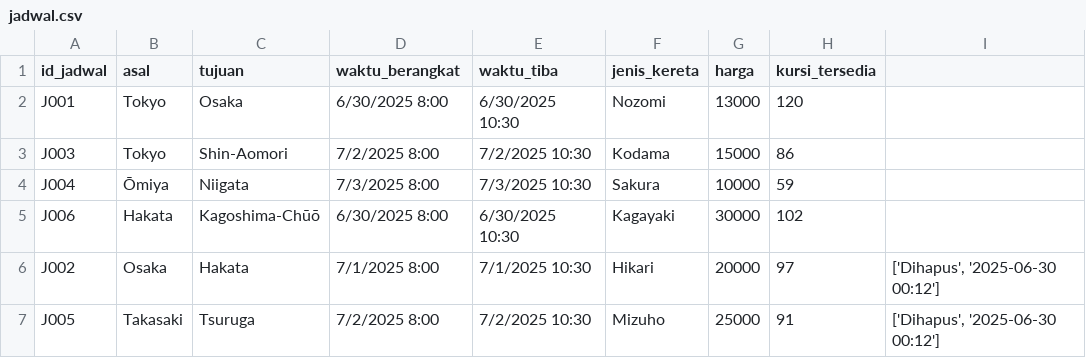
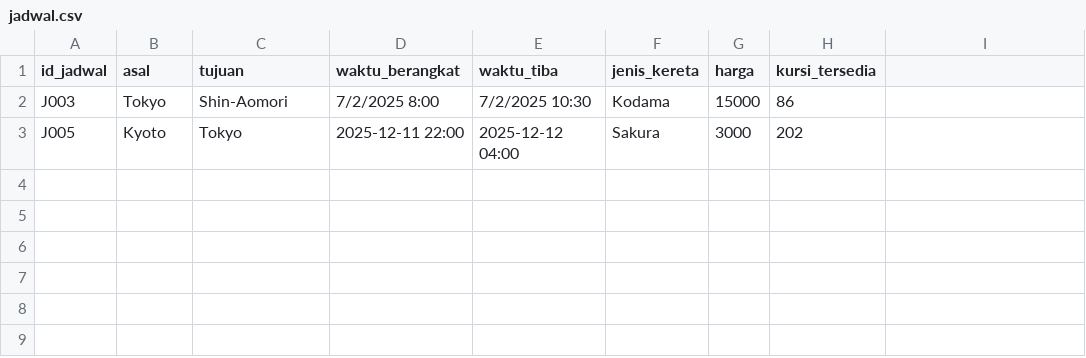
Before and after one commit to iori-28/ShinkansenTiketManager_IORI, a CSV file: database/jadwal.csv, drawn as a sheet.

```diff
--- a/database/jadwal.csv
+++ b/database/jadwal.csv
@@ -1,7 +1,3 @@
 id_jadwal,asal,tujuan,waktu_berangkat,waktu_tiba,jenis_kereta,harga,kursi_tersedia
-J001,Tokyo,Osaka,6/30/2025 8:00,6/30/2025 10:30,Nozomi,13000,120
 J003,Tokyo,Shin-Aomori,7/2/2025 8:00,7/2/2025 10:30,Kodama,15000,86
-J004,Ōmiya,Niigata,7/3/2025 8:00,7/3/2025 10:30,Sakura,10000,59
-J006,Hakata,Kagoshima-Chūō,6/30/2025 8:00,6/30/2025 10:30,Kagayaki,30000,102
-J002,Osaka,Hakata,7/1/2025 8:00,7/1/2025 10:30,Hikari,20000,97,"['Dihapus', '2025-06-30 00:12']"
-J005,Takasaki,Tsuruga,7/2/2025 8:00,7/2/2025 10:30,Mizuho,25000,91,"['Dihapus', '2025-06-30 00:12']"
+J005,Kyoto,Tokyo,2025-12-11 22:00,2025-12-12 04:00,Sakura,3000,202
```
Also changed, not shown: 6 other files.
